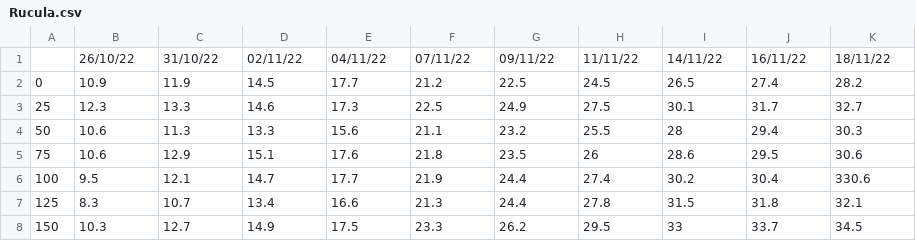
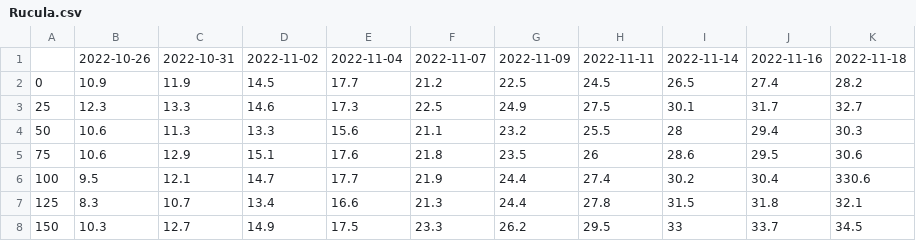
Before and after one commit to mahentoo/graphs, a CSV file: Rucula.csv, drawn as a sheet.

Commit message:
Update dates format

```diff
--- a/Rucula.csv
+++ b/Rucula.csv
@@ -1,2 +1,2 @@
-,26/10/22,31/10/22,02/11/22,04/11/22,07/11/22,09/11/22,11/11/22,14/11/22,16/11/22,18/11/22
+,2022-10-26,2022-10-31,2022-11-02,2022-11-04,2022-11-07,2022-11-09,2022-11-11,2022-11-14,2022-11-16,2022-11-18
 0,10.9,11.9,14.5,17.7,21.2,22.5,24.5,26.5,27.4,28.2
```
